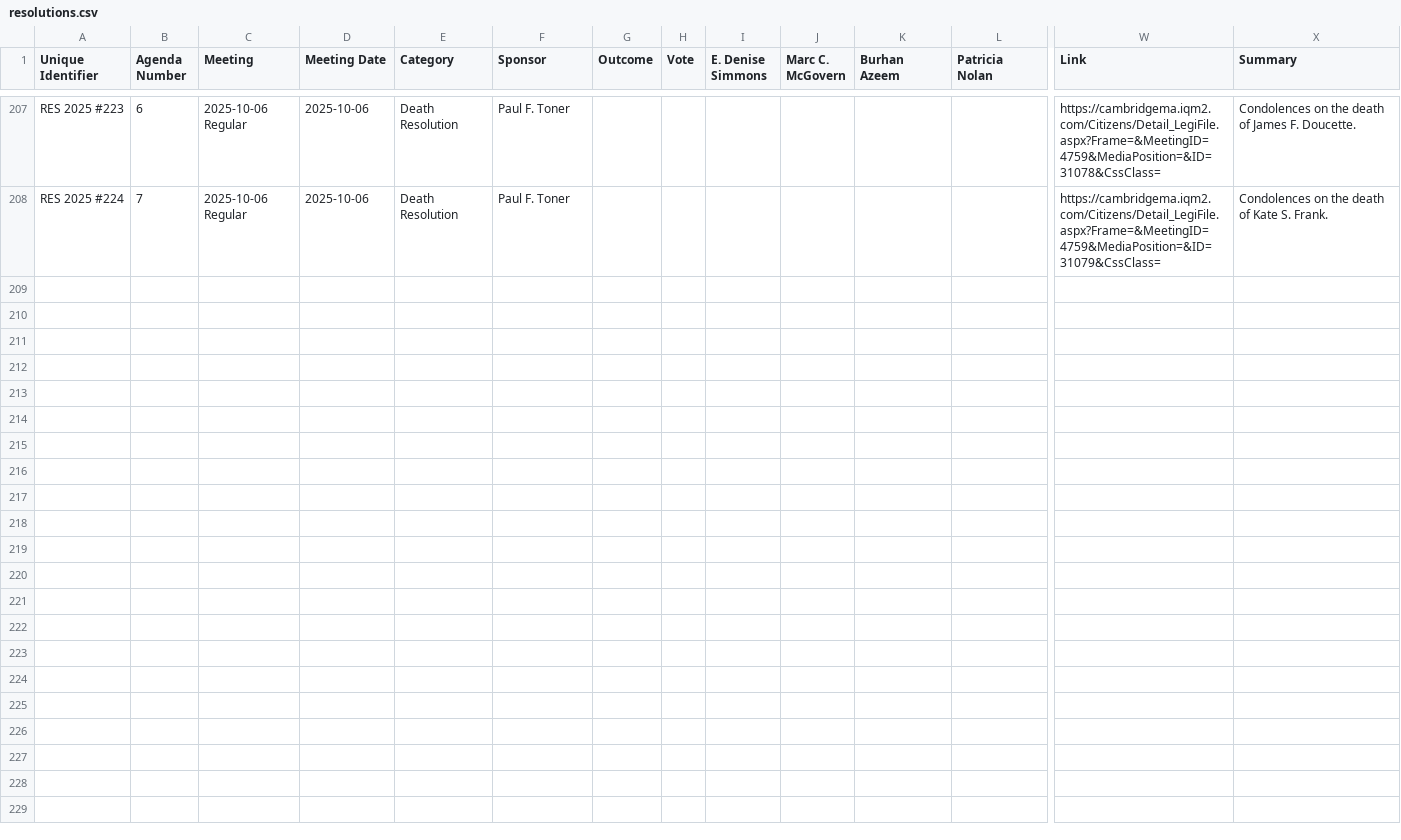
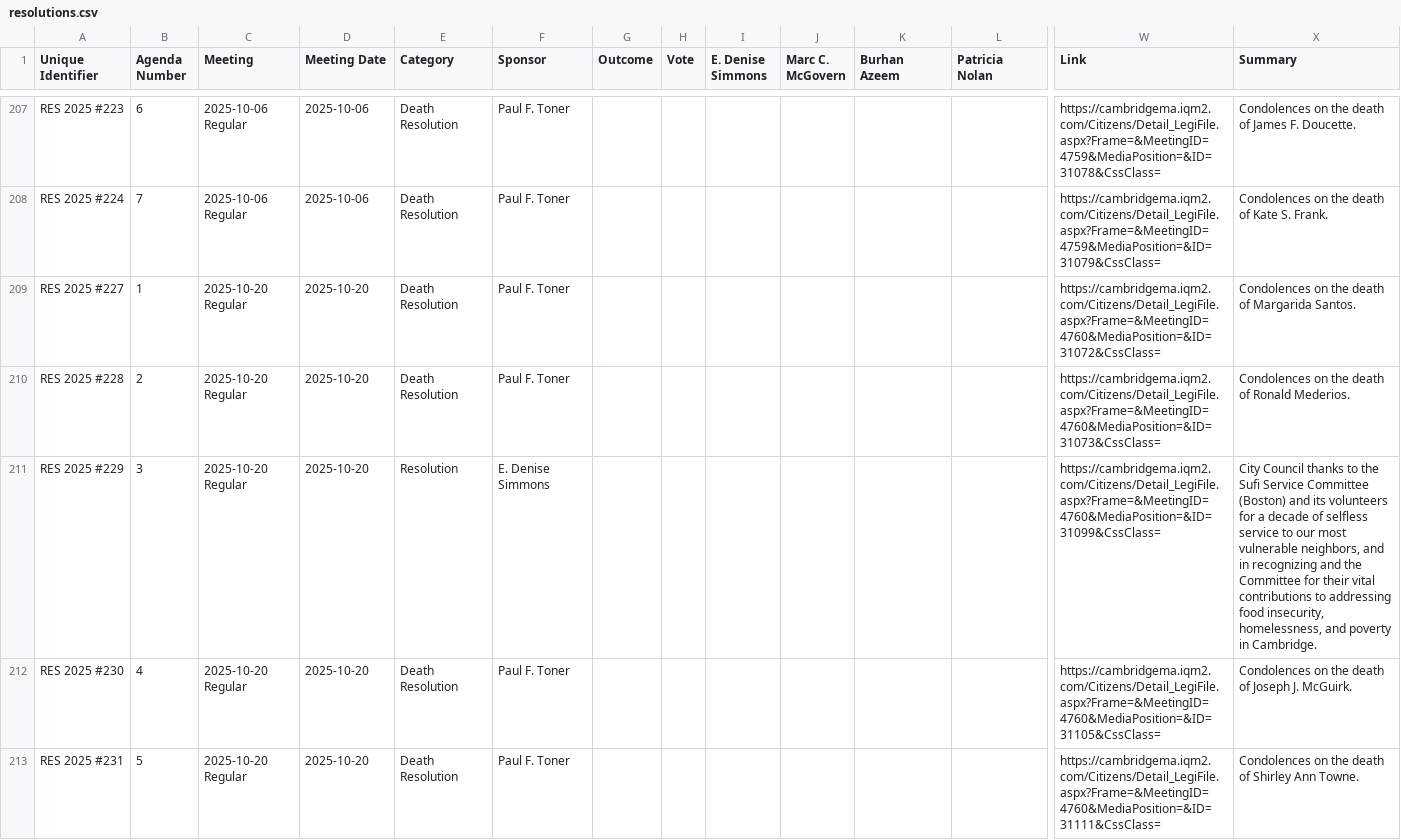
Before and after one commit to cjfman/Cambridge-Review, a CSV file: meeting_data/processed/2025/resolutions.csv, drawn as a sheet; only a part is shown, gaps mark what is left out; rows hold the shown columns only; the diff covers the shown part only; the diff names each change by its address in the sheet, - before the commit and + after, or states it on an @@ line.

```diff
--- a/meeting_data/processed/2025/resolutions.csv
+++ b/meeting_data/processed/2025/resolutions.csv
+row 209: RES 2025 #227 | 1 | 2025-10-20 Regular | 2025-10-20 | Death Resolution | Paul F. Toner |  |  |  |  |  |  | https://cambridgema.iqm2.com/Citizens/Detail_LegiFile.aspx?Frame=&MeetingID=4760&MediaPosition=&ID=31072&CssClass= | Condolences on the death of Margarida Santos.
+row 210: RES 2025 #228 | 2 | 2025-10-20 Regular | 2025-10-20 | Death Resolution | Paul F. Toner |  |  |  |  |  |  | https://cambridgema.iqm2.com/Citizens/Detail_LegiFile.aspx?Frame=&MeetingID=4760&MediaPosition=&ID=31073&CssClass= | Condolences on the death of Ronald Mederios.
+row 211: RES 2025 #229 | 3 | 2025-10-20 Regular | 2025-10-20 | Resolution | E. Denise Simmons |  |  |  |  |  |  | https://cambridgema.iqm2.com/Citizens/Detail_LegiFile.aspx?Frame=&MeetingID=4760&MediaPosition=&ID=31099&CssClass= | City Council thanks to the Sufi Service Committee (Boston) and its volunteers for a decade of selfless service to our most vulnerable neighbors, and in recognizing and the Committee for their vital contributions to addressing food insecurity, homelessness, and poverty in Cambridge.
+row 212: RES 2025 #230 | 4 | 2025-10-20 Regular | 2025-10-20 | Death Resolution | Paul F. Toner |  |  |  |  |  |  | https://cambridgema.iqm2.com/Citizens/Detail_LegiFile.aspx?Frame=&MeetingID=4760&MediaPosition=&ID=31105&CssClass= | Condolences on the death of Joseph J. McGuirk.
+row 213: RES 2025 #231 | 5 | 2025-10-20 Regular | 2025-10-20 | Death Resolution | Paul F. Toner |  |  |  |  |  |  | https://cambridgema.iqm2.com/Citizens/Detail_LegiFile.aspx?Frame=&MeetingID=4760&MediaPosition=&ID=31111&CssClass= | Condolences on the death of Shirley Ann Towne.
```
Also changed, not shown: 4 added rows elsewhere in this file, meeting_data/processed/2025/applications_and_petitions.csv, meeting_data/processed/2025/cma.csv, 4 other files.
